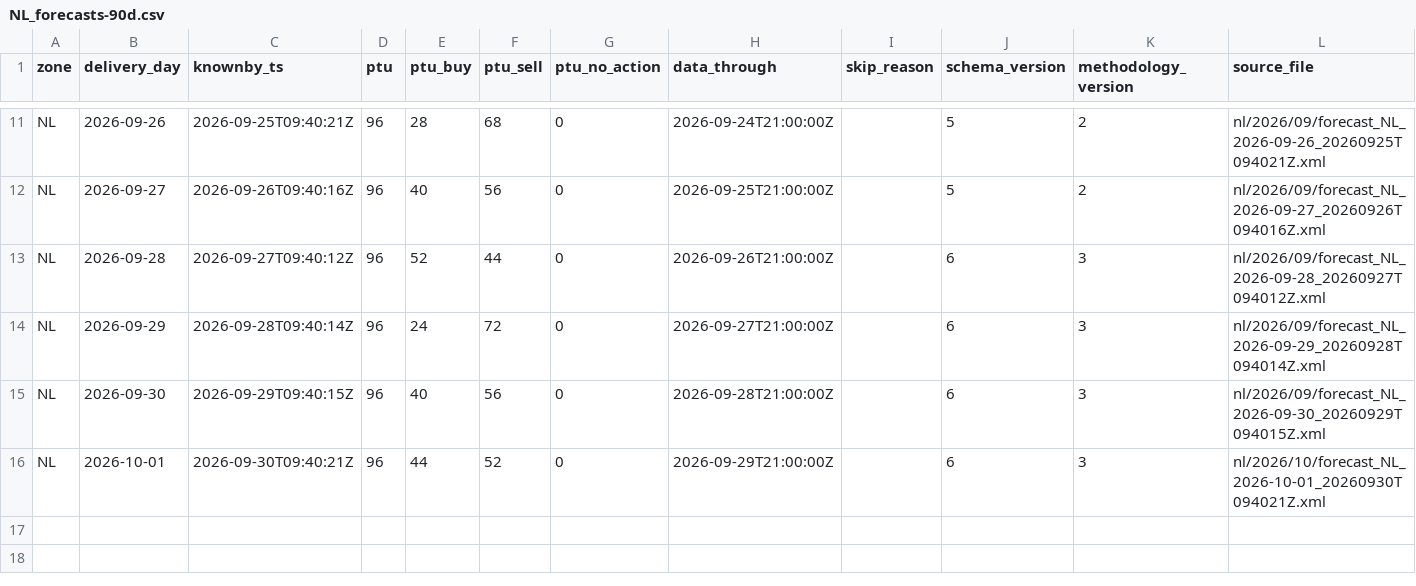
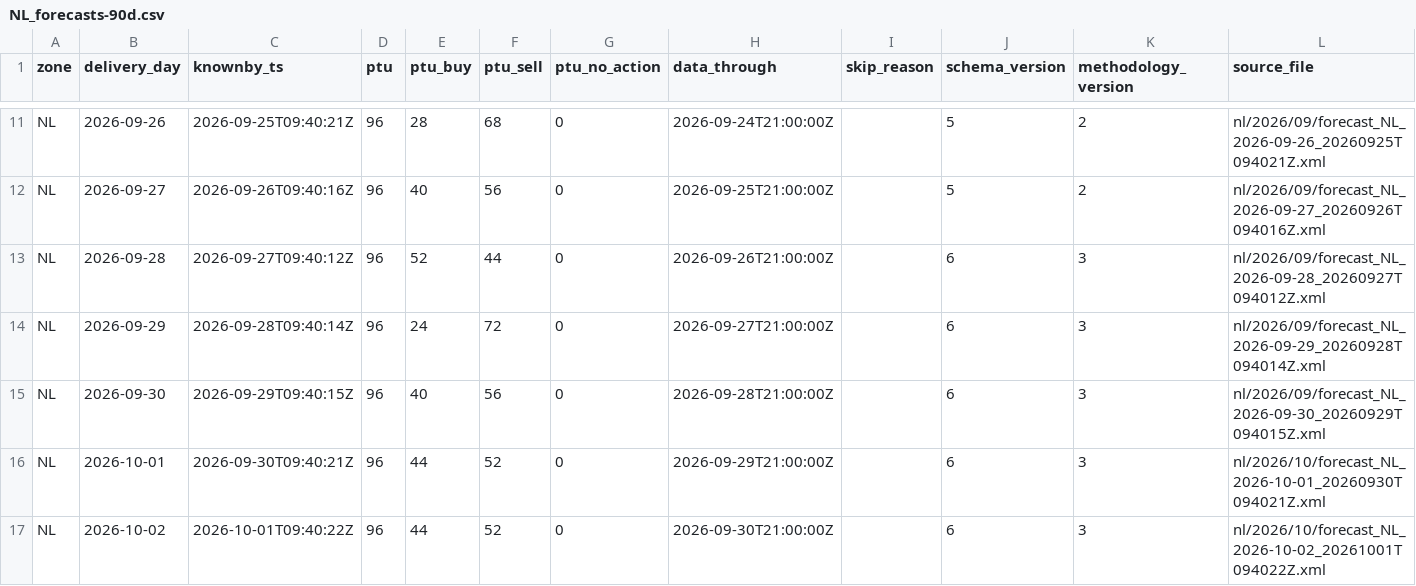
Before and after one commit to chuchueva/powertradinglab-site, a CSV file: data/v1/NL_forecasts-90d.csv, drawn as a sheet; only a part is shown, gaps mark what is left out; the diff names each change by its address in the sheet, - before the commit and + after, or states it on an @@ line.

```diff
--- a/data/v1/NL_forecasts-90d.csv
+++ b/data/v1/NL_forecasts-90d.csv
+row 17: NL | 2026-10-02 | 2026-10-01T09:40:22Z | 96 | 44 | 52 | 0 | 2026-09-30T21:00:00Z |  | 6 | 3 | nl/2026/10/forecast_NL_2026-10-02_20261001T094022Z.xml
```
Also changed, not shown: data/v1/NL_forecasts-latest.csv, data/v1/NL_scores-latest.csv, 12 other files.
